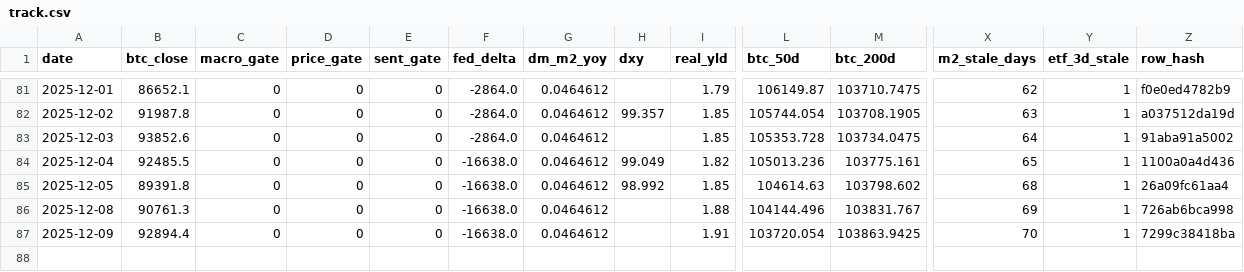
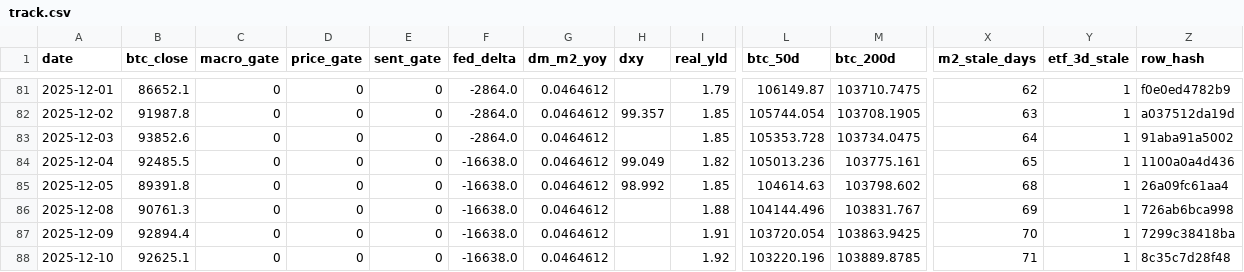
Before and after one commit to matthewprotti/btc_macro_agent_v2.py, a CSV file: track.csv, drawn as a sheet; only a part is shown, gaps mark what is left out; rows hold the shown columns only; the diff names each change by its address in the sheet, - before the commit and + after, or states it on an @@ line.

```diff
--- a/track.csv
+++ b/track.csv
+row 88: 2025-12-10 | 92625.1 | 0 | 0 | 0 | -16638.0 | 0.0464612 |  | 1.92 | 103220.196 | 103889.8785 | 71 | 1 | 8c35c7d28f48
```
Also changed, not shown: data/BTCUSD.csv, data/DXY.csv, 2 other files.
